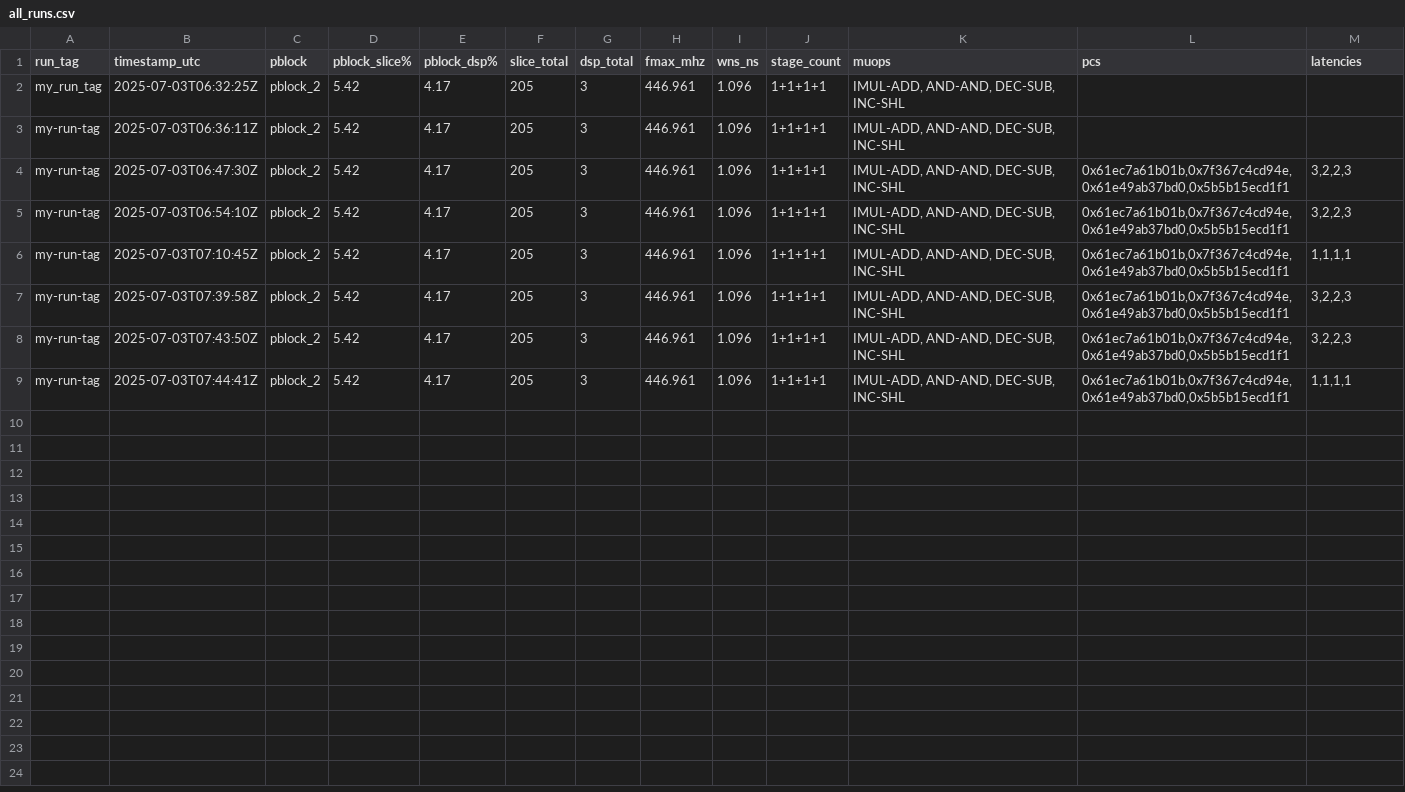
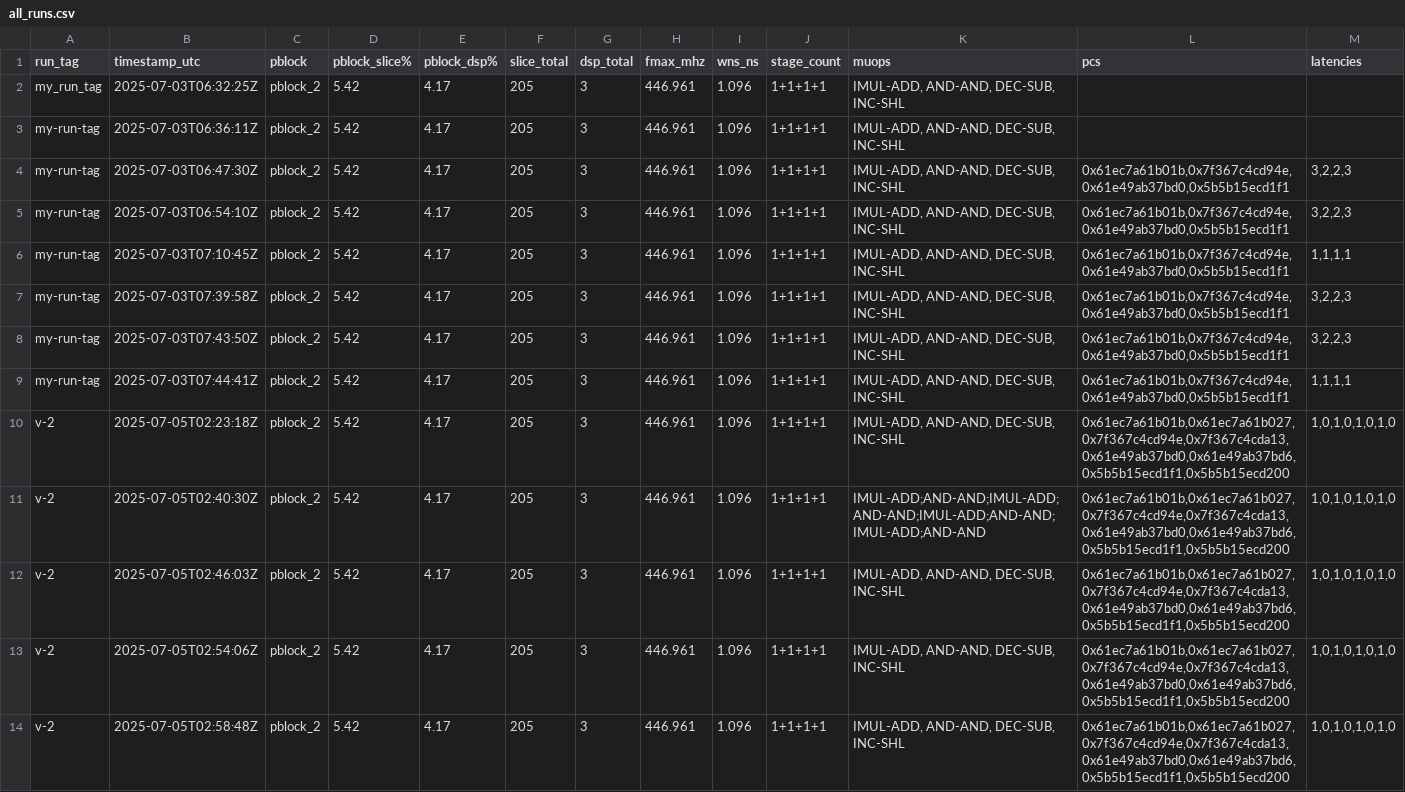
Before and after one commit to joshua41057/custom-core-tool, a CSV file: reports/all_runs.csv, drawn as a sheet.

```diff
--- a/reports/all_runs.csv
+++ b/reports/all_runs.csv
@@ -9 +9,6 @@ my-run-tag,2025-07-03T07:43:50Z,pblock_2,5.42,4.17,205,3,446.961,1.096,1+1+1+1,"
 my-run-tag,2025-07-03T07:44:41Z,pblock_2,5.42,4.17,205,3,446.961,1.096,1+1+1+1,"IMUL-ADD, AND-AND, DEC-SUB, INC-SHL","0x61ec7a61b01b,0x7f367c4cd94e,0x61e49ab37bd0,0x5b5b15ecd1f1","1,1,1,1"
+v-2,2025-07-05T02:23:18Z,pblock_2,5.42,4.17,205,3,446.961,1.096,1+1+1+1,"IMUL-ADD, AND-AND, DEC-SUB, INC-SHL","0x61ec7a61b01b,0x61ec7a61b027,0x7f367c4cd94e,0x7f367c4cda13,0x61e49ab37bd0,0x61e49ab37bd6,0x5b5b15ecd1f1,0x5b5b15ecd200","1,0,1,0,1,0,1,0"
+v-2,2025-07-05T02:40:30Z,pblock_2,5.42,4.17,205,3,446.961,1.096,1+1+1+1,IMUL-ADD;AND-AND;IMUL-ADD;AND-AND;IMUL-ADD;AND-AND;IMUL-ADD;AND-AND,"0x61ec7a61b01b,0x61ec7a61b027,0x7f367c4cd94e,0x7f367c4cda13,0x61e49ab37bd0,0x61e49ab37bd6,0x5b5b15ecd1f1,0x5b5b15ecd200","1,0,1,0,1,0,1,0"
+v-2,2025-07-05T02:46:03Z,pblock_2,5.42,4.17,205,3,446.961,1.096,1+1+1+1,"IMUL-ADD, AND-AND, DEC-SUB, INC-SHL","0x61ec7a61b01b,0x61ec7a61b027,0x7f367c4cd94e,0x7f367c4cda13,0x61e49ab37bd0,0x61e49ab37bd6,0x5b5b15ecd1f1,0x5b5b15ecd200","1,0,1,0,1,0,1,0"
+v-2,2025-07-05T02:54:06Z,pblock_2,5.42,4.17,205,3,446.961,1.096,1+1+1+1,"IMUL-ADD, AND-AND, DEC-SUB, INC-SHL","0x61ec7a61b01b,0x61ec7a61b027,0x7f367c4cd94e,0x7f367c4cda13,0x61e49ab37bd0,0x61e49ab37bd6,0x5b5b15ecd1f1,0x5b5b15ecd200","1,0,1,0,1,0,1,0"
+v-2,2025-07-05T02:58:48Z,pblock_2,5.42,4.17,205,3,446.961,1.096,1+1+1+1,"IMUL-ADD, AND-AND, DEC-SUB, INC-SHL","0x61ec7a61b01b,0x61ec7a61b027,0x7f367c4cd94e,0x7f367c4cda13,0x61e49ab37bd0,0x61e49ab37bd6,0x5b5b15ecd1f1,0x5b5b15ecd200","1,0,1,0,1,0,1,0"
```
Also changed, not shown: 8 other files.
